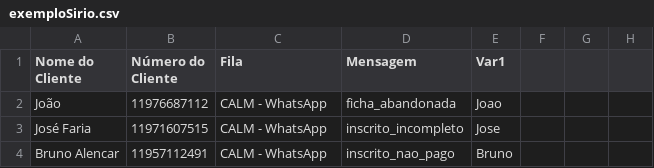
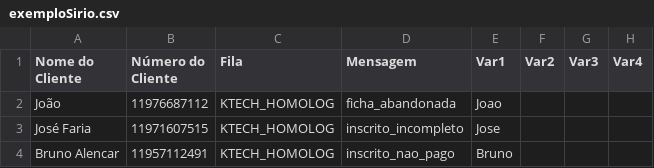
Before and after one commit to brunolaguna/ktechHomolog, a CSV file: public/Files/exemploSirio.csv, drawn as a sheet.

Commit message:
New fix, delete the first loading page after seeing what organization it is.

```diff
--- a/public/Files/exemploSirio.csv
+++ b/public/Files/exemploSirio.csv
@@ -1,4 +1,4 @@
-Nome do Cliente;Número do Cliente;Fila;Mensagem;Var1;;
-João;11976687112;CALM - WhatsApp;ficha_abandonada;Joao;;
-José Faria;11971607515;CALM - WhatsApp;inscrito_incompleto;Jose;;
-Bruno Alencar;11957112491;CALM - WhatsApp;inscrito_nao_pago;Bruno;;
+Nome do Cliente;Número do Cliente;Fila;Mensagem;Var1;Var2;Var3;Var4
+João;11976687112;KTECH_HOMOLOG;ficha_abandonada;Joao;;;
+José Faria;11971607515;KTECH_HOMOLOG;inscrito_incompleto;Jose;;;
+Bruno Alencar;11957112491;KTECH_HOMOLOG;inscrito_nao_pago;Bruno;;;
```
Also changed, not shown: 13 other files.
